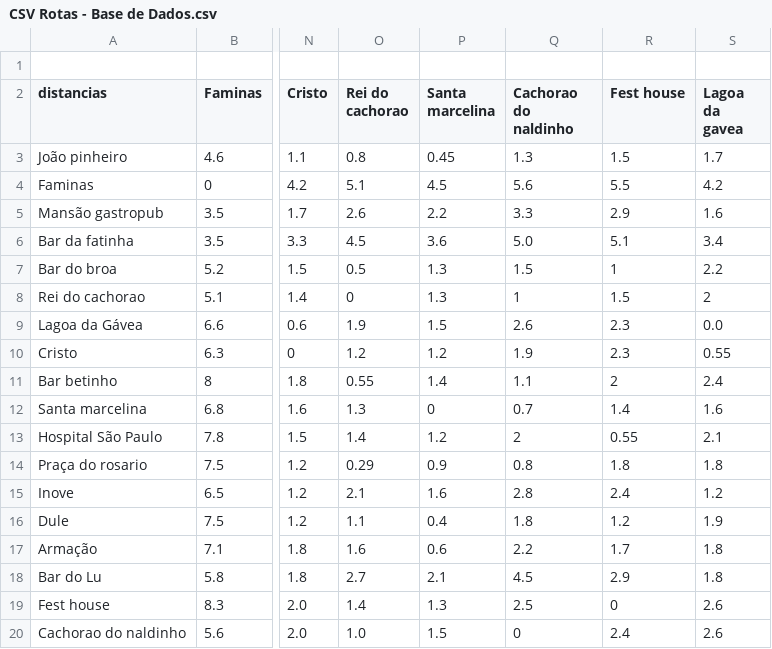
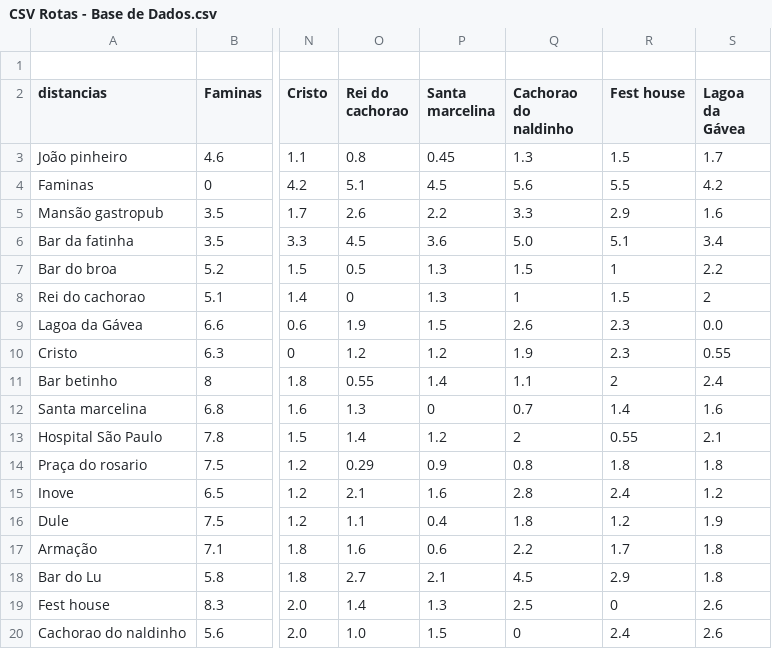
Before and after one commit to sergiolfaria/caixeiro-do-viajante, a CSV file: CSV Rotas - Base de Dados.csv, drawn as a sheet; only a part is shown, gaps mark what is left out; the diff names each change by its address in the sheet, - before the commit and + after, or states it on an @@ line.

```diff
--- a/CSV Rotas - Base de Dados.csv
+++ b/CSV Rotas - Base de Dados.csv
-S2: Lagoa da gavea
+S2: Lagoa da Gávea
```
Also changed, not shown: 1 other file.
